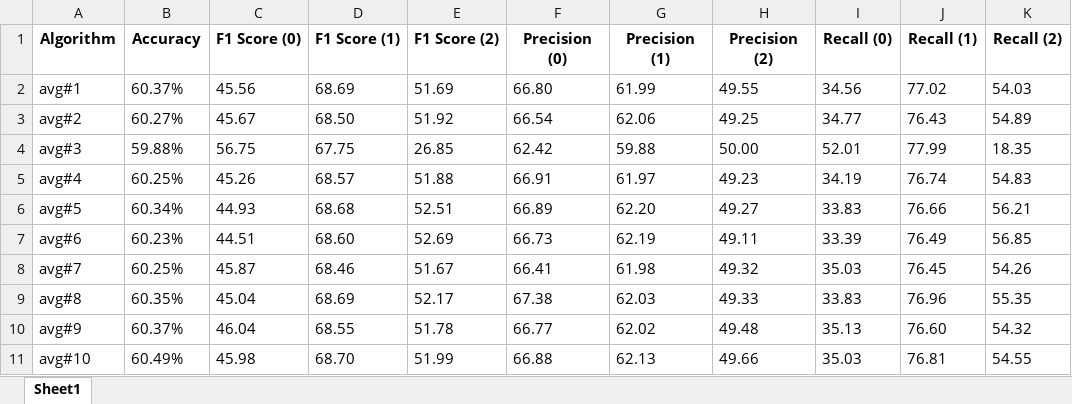
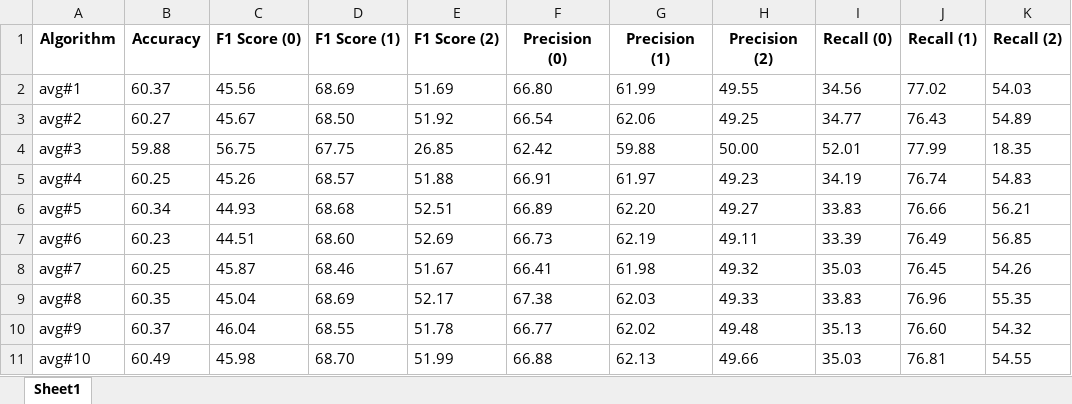
Before and after one commit to NotHolmes/flower-federated-logistic-regression, an Excel workbook: logs/100c_10r_nosample/transformed/avg_results.xlsx, sheet Sheet1, drawn as a sheet; values as stored, in another font and other column widths than the file's, no borders; the diff names each change by its address in the sheet, - before the commit and + after, or states it on an @@ line.

```diff
--- a/logs/100c_10r_nosample/transformed/avg_results.xlsx (sheet Sheet1)
+++ b/logs/100c_10r_nosample/transformed/avg_results.xlsx (sheet Sheet1)
-B2 (Accuracy): 60.37%
+B2 (Accuracy): 60.37
-B3 (Accuracy): 60.27%
+B3 (Accuracy): 60.27
-B4 (Accuracy): 59.88%
+B4 (Accuracy): 59.88
-B5 (Accuracy): 60.25%
+B5 (Accuracy): 60.25
-B6 (Accuracy): 60.34%
+B6 (Accuracy): 60.34
-B7 (Accuracy): 60.23%
+B7 (Accuracy): 60.23
-B8 (Accuracy): 60.25%
+B8 (Accuracy): 60.25
-B9 (Accuracy): 60.35%
+B9 (Accuracy): 60.35
-B10 (Accuracy): 60.37%
+B10 (Accuracy): 60.37
-B11 (Accuracy): 60.49%
+B11 (Accuracy): 60.49
```
Also changed, not shown: logs/100c_10r_nosample/transformed/krum_results.xlsx, logs/100c_10r_nosample/transformed/trim_results.xlsx.
